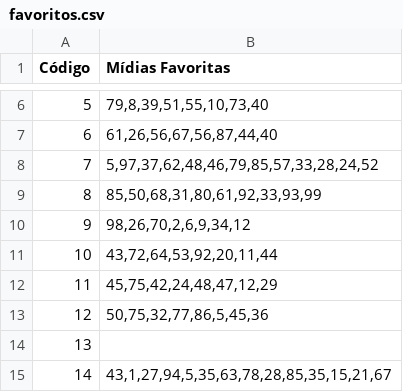
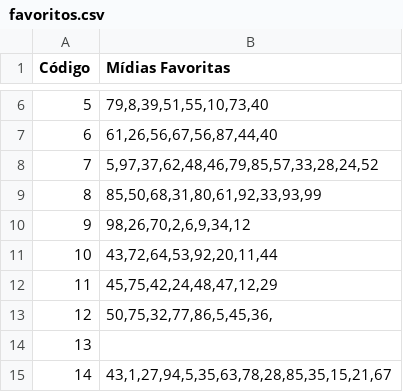
Before and after one commit to zeteus/TC1-Prog3, a CSV file: input/favoritos.csv, drawn as a sheet; only a part is shown, gaps mark what is left out.

```diff
--- a/input/favoritos.csv
+++ b/input/favoritos.csv
@@ -12,3 +12,3 @@ Código;Mídias Favoritas
 11;45,75,42,24,48,47,12,29
-12;50,75,32,77,86,5,45,36
+12;50,75,32,77,86,5,45,36,
 13;
```
Also changed, not shown: input/usuarios.csv, output/2-produtores.csv, 10 other files.
